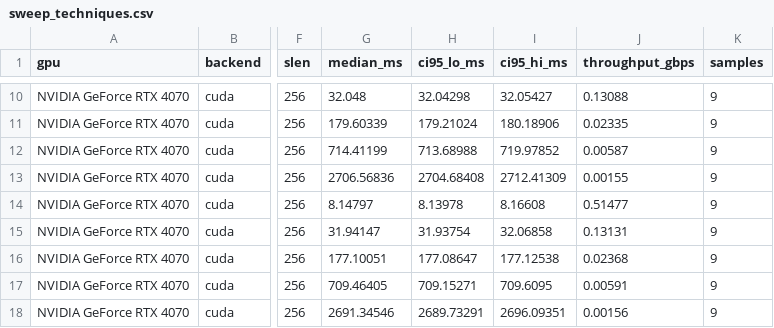
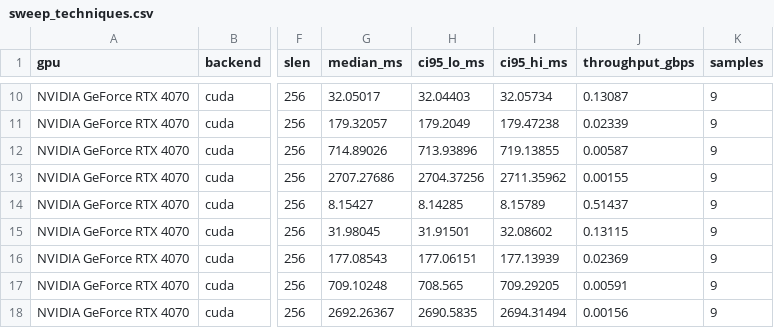
Before and after one commit to alepot55/gpufsm, a CSV file: paper/data/sweep_techniques.csv, drawn as a sheet; only a part is shown, gaps mark what is left out; the diff covers the shown part only; the diff names each change by its address in the sheet, - before the commit and + after, or states it on an @@ line.

Commit message:
data+docs: refresh sweep/figures/paper with optimized worklist (170 Gbps headline)
Re-ran the sweep with the __launch_bounds__ worklist: CUDA worklist now 170 Gbps @32
(was 142), 164 @64, 47.6 @128, 31.7 @256, 15.5 @500. Regenerated all figures; updated
DRAFT.md + gpufsm.tex throughput table and the 15-170 Gbps range. PDF rebuilt.

```diff
--- a/paper/data/sweep_techniques.csv
+++ b/paper/data/sweep_techniques.csv
-G10 (median_ms): 32.048
+G10 (median_ms): 32.05017
-H10 (ci95_lo_ms): 32.04298
+H10 (ci95_lo_ms): 32.04403
-I10 (ci95_hi_ms): 32.05427
+I10 (ci95_hi_ms): 32.05734
-J10 (throughput_gbps): 0.13088
+J10 (throughput_gbps): 0.13087
-G11 (median_ms): 179.60339
+G11 (median_ms): 179.32057
-H11 (ci95_lo_ms): 179.21024
+H11 (ci95_lo_ms): 179.2049
-I11 (ci95_hi_ms): 180.18906
+I11 (ci95_hi_ms): 179.47238
-J11 (throughput_gbps): 0.02335
+J11 (throughput_gbps): 0.02339
-G12 (median_ms): 714.41199
+G12 (median_ms): 714.89026
-H12 (ci95_lo_ms): 713.68988
+H12 (ci95_lo_ms): 713.93896
-I12 (ci95_hi_ms): 719.97852
+I12 (ci95_hi_ms): 719.13855
-G13 (median_ms): 2706.56836
+G13 (median_ms): 2707.27686
-H13 (ci95_lo_ms): 2704.68408
+H13 (ci95_lo_ms): 2704.37256
-I13 (ci95_hi_ms): 2712.41309
+I13 (ci95_hi_ms): 2711.35962
-G14 (median_ms): 8.14797
+G14 (median_ms): 8.15427
-H14 (ci95_lo_ms): 8.13978
+H14 (ci95_lo_ms): 8.14285
-I14 (ci95_hi_ms): 8.16608
+I14 (ci95_hi_ms): 8.15789
-J14 (throughput_gbps): 0.51477
+J14 (throughput_gbps): 0.51437
-G15 (median_ms): 31.94147
+G15 (median_ms): 31.98045
-H15 (ci95_lo_ms): 31.93754
+H15 (ci95_lo_ms): 31.91501
-I15 (ci95_hi_ms): 32.06858
+I15 (ci95_hi_ms): 32.08602
-J15 (throughput_gbps): 0.13131
+J15 (throughput_gbps): 0.13115
-G16 (median_ms): 177.10051
+G16 (median_ms): 177.08543
-H16 (ci95_lo_ms): 177.08647
+H16 (ci95_lo_ms): 177.06151
-I16 (ci95_hi_ms): 177.12538
+I16 (ci95_hi_ms): 177.13939
-J16 (throughput_gbps): 0.02368
+J16 (throughput_gbps): 0.02369
-G17 (median_ms): 709.46405
+G17 (median_ms): 709.10248
-H17 (ci95_lo_ms): 709.15271
+H17 (ci95_lo_ms): 708.565
-I17 (ci95_hi_ms): 709.6095
+I17 (ci95_hi_ms): 709.29205
-G18 (median_ms): 2691.34546
+G18 (median_ms): 2692.26367
-H18 (ci95_lo_ms): 2689.73291
+H18 (ci95_lo_ms): 2690.5835
-I18 (ci95_hi_ms): 2696.09351
+I18 (ci95_hi_ms): 2694.31494
```
Also changed, not shown: 76 edited cells elsewhere in this file, 12 other files.
